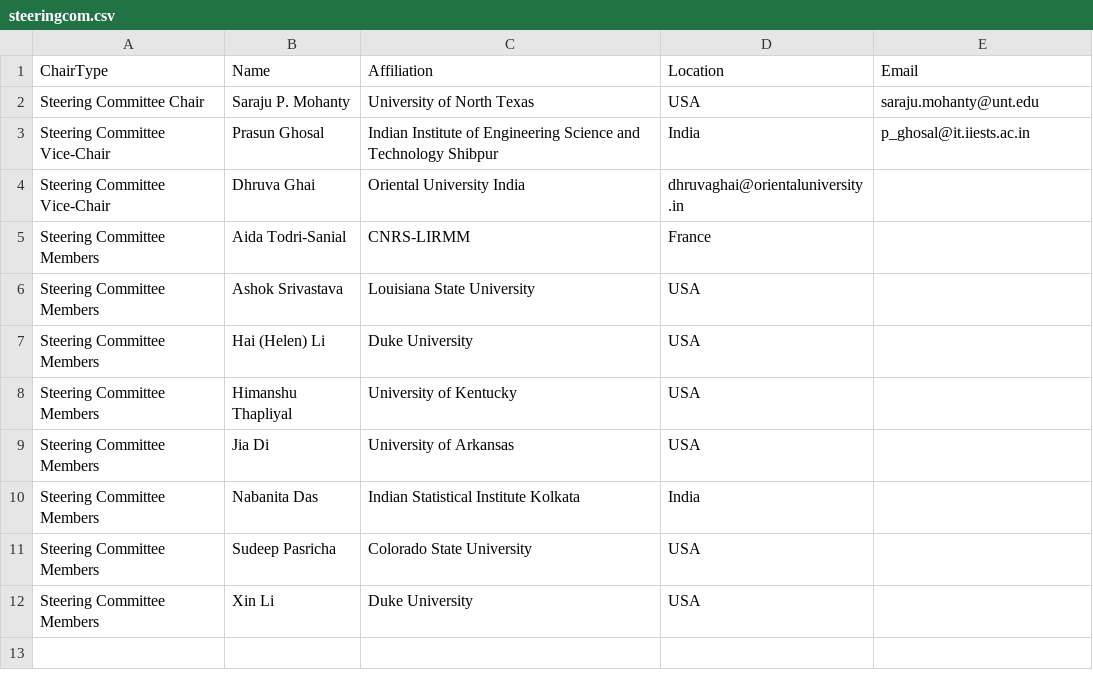
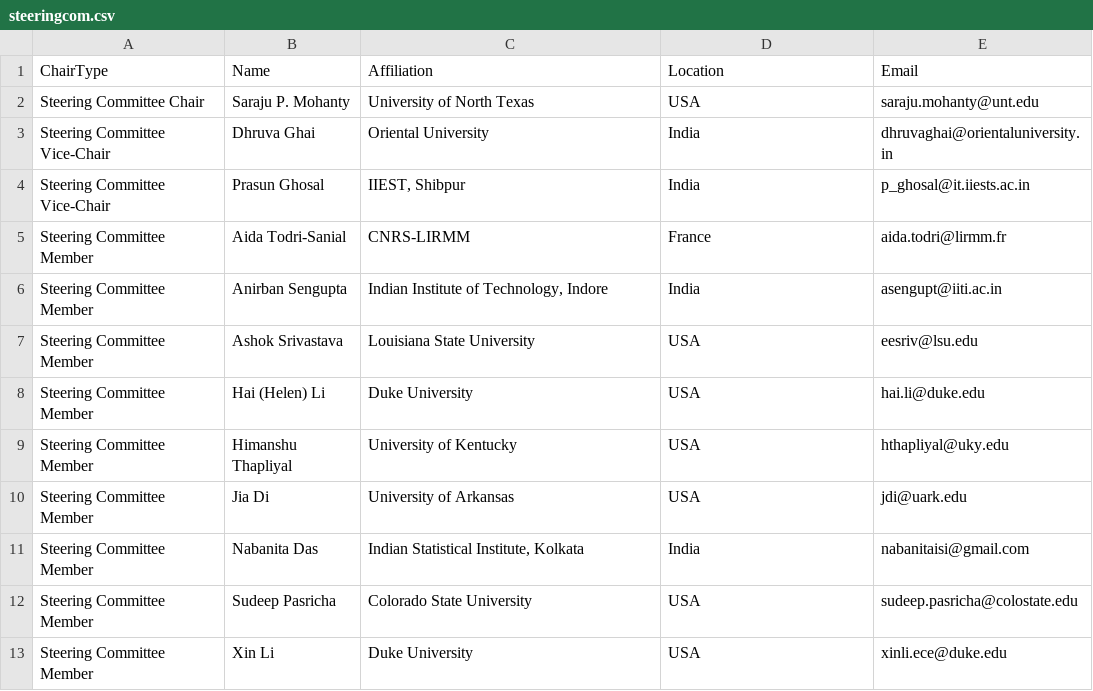
Before and after one commit to inis-web/inis-web.github.io, a CSV file: _data/steeringcom.csv, drawn as a sheet; removed rows and columns are numbered as before the commit, all else as after; the diff names each change by its address in the sheet, - before the commit and + after, or states it on an @@ line.

Commit message:
updated steering comm

```diff
--- a/_data/steeringcom.csv
+++ b/_data/steeringcom.csv
+row 3: Steering Committee Vice-Chair | Dhruva Ghai | Oriental University | India | dhruvaghai@orientaluniversity.in
-C4 (Affiliation): Indian Institute of Engineering Science and Technology Shibpur
+C4 (Affiliation): IIEST, Shibpur
-row 4: Steering Committee Vice-Chair | Dhruva Ghai | Oriental University India | dhruvaghai@orientaluniversity.in
-A5 (ChairType): Steering Committee Members
+A5 (ChairType): Steering Committee Member
-E5 (Email): (empty)
+E5 (Email): aida.todri@lirmm.fr
+row 6: Steering Committee Member | Anirban Sengupta | Indian Institute of Technology, Indore | India | asengupt@iiti.ac.in
-A7:A13 (ChairType): Steering Committee Members
+A7:A13 (ChairType): Steering Committee Member
-E7 (Email): (empty)
+E7 (Email): eesriv@lsu.edu
-E8 (Email): (empty)
+E8 (Email): hai.li@duke.edu
-E9 (Email): (empty)
+E9 (Email): hthapliyal@uky.edu
-E10 (Email): (empty)
+E10 (Email): jdi@uark.edu
-C11 (Affiliation): Indian Statistical Institute Kolkata
+C11 (Affiliation): Indian Statistical Institute, Kolkata
-E11 (Email): (empty)
+E11 (Email): nabanitaisi@gmail.com
-E12 (Email): (empty)
+E12 (Email): sudeep.pasricha@colostate.edu
-E13 (Email): (empty)
+E13 (Email): xinli.ece@duke.edu
```
